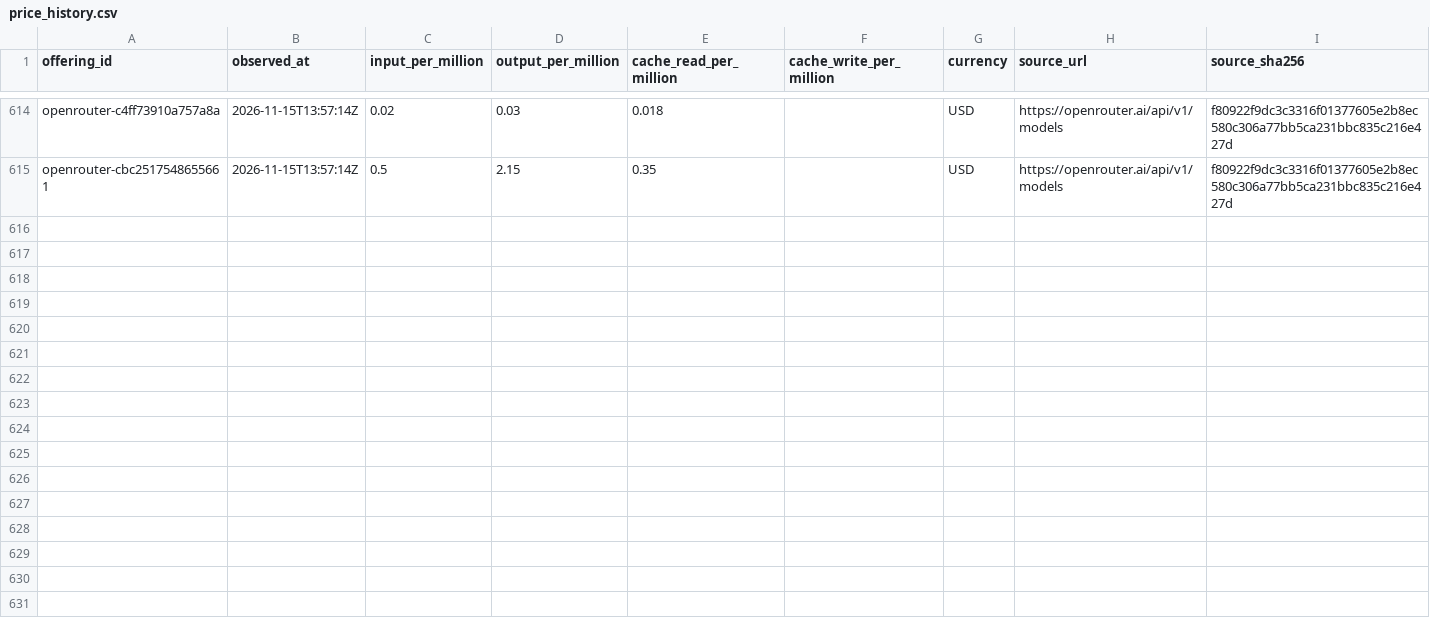
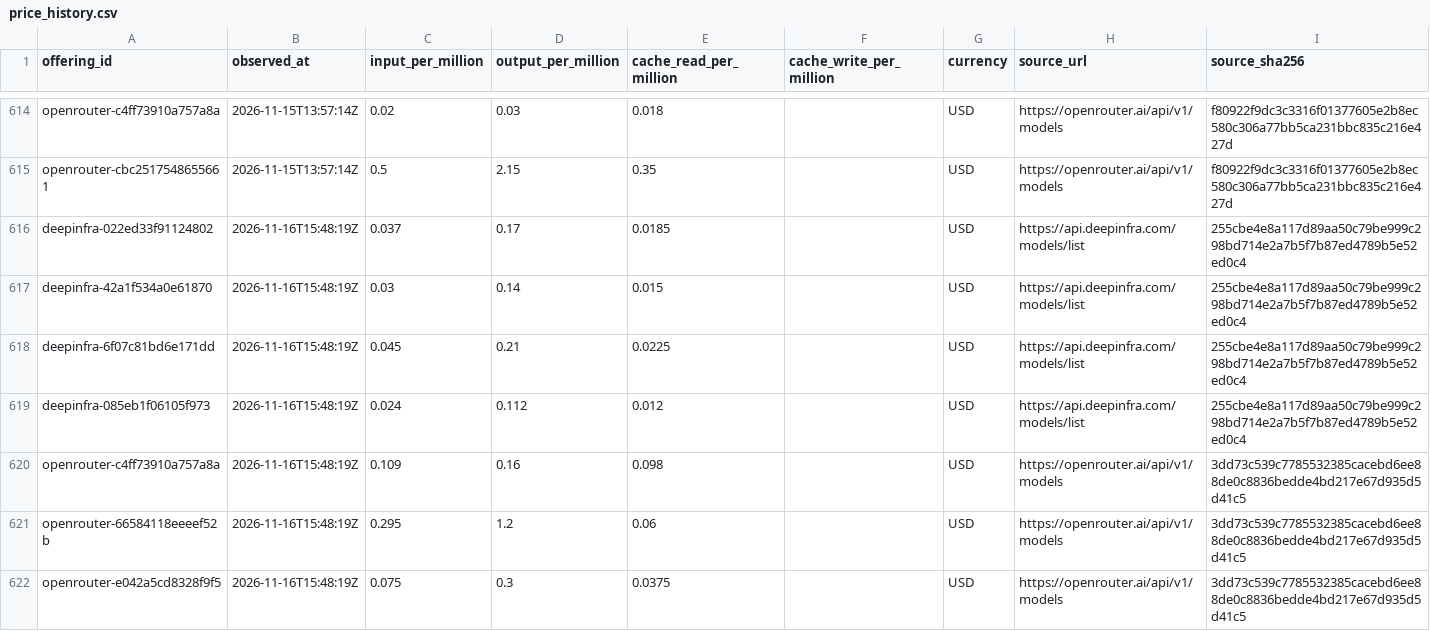
Before and after one commit to yogenpro/token3, a CSV file: data/price_history.csv, drawn as a sheet; only a part is shown, gaps mark what is left out.

```diff
--- a/data/price_history.csv
+++ b/data/price_history.csv
@@ -615 +615,8 @@ openrouter-c4ff73910a757a8a,2026-11-15T13:57:14Z,0.02,0.03,0.018,,USD,https://op
 openrouter-cbc2517548655661,2026-11-15T13:57:14Z,0.5,2.15,0.35,,USD,https://openrouter.ai/api/v1/models,f80922f9dc3c3316f01377605e2b8ec580c306a77bb5ca231bbc835c216e427d
+deepinfra-022ed33f91124802,2026-11-16T15:48:19Z,0.037,0.17,0.0185,,USD,https://api.deepinfra.com/models/list,255cbe4e8a117d89aa50c79be999c298bd714e2a7b5f7b87ed4789b5e52ed0c4
+deepinfra-42a1f534a0e61870,2026-11-16T15:48:19Z,0.03,0.14,0.015,,USD,https://api.deepinfra.com/models/list,255cbe4e8a117d89aa50c79be999c298bd714e2a7b5f7b87ed4789b5e52ed0c4
+deepinfra-6f07c81bd6e171dd,2026-11-16T15:48:19Z,0.045,0.21,0.0225,,USD,https://api.deepinfra.com/models/list,255cbe4e8a117d89aa50c79be999c298bd714e2a7b5f7b87ed4789b5e52ed0c4
+deepinfra-085eb1f06105f973,2026-11-16T15:48:19Z,0.024,0.112,0.012,,USD,https://api.deepinfra.com/models/list,255cbe4e8a117d89aa50c79be999c298bd714e2a7b5f7b87ed4789b5e52ed0c4
+openrouter-c4ff73910a757a8a,2026-11-16T15:48:19Z,0.109,0.16,0.098,,USD,https://openrouter.ai/api/v1/models,3dd73c539c7785532385cacebd6ee88de0c8836bedde4bd217e67d935d5d41c5
+openrouter-66584118eeeef52b,2026-11-16T15:48:19Z,0.295,1.2,0.06,,USD,https://openrouter.ai/api/v1/models,3dd73c539c7785532385cacebd6ee88de0c8836bedde4bd217e67d935d5d41c5
+openrouter-e042a5cd8328f9f5,2026-11-16T15:48:19Z,0.075,0.3,0.0375,,USD,https://openrouter.ai/api/v1/models,3dd73c539c7785532385cacebd6ee88de0c8836bedde4bd217e67d935d5d41c5
```
Also changed, not shown: 22 other files.
